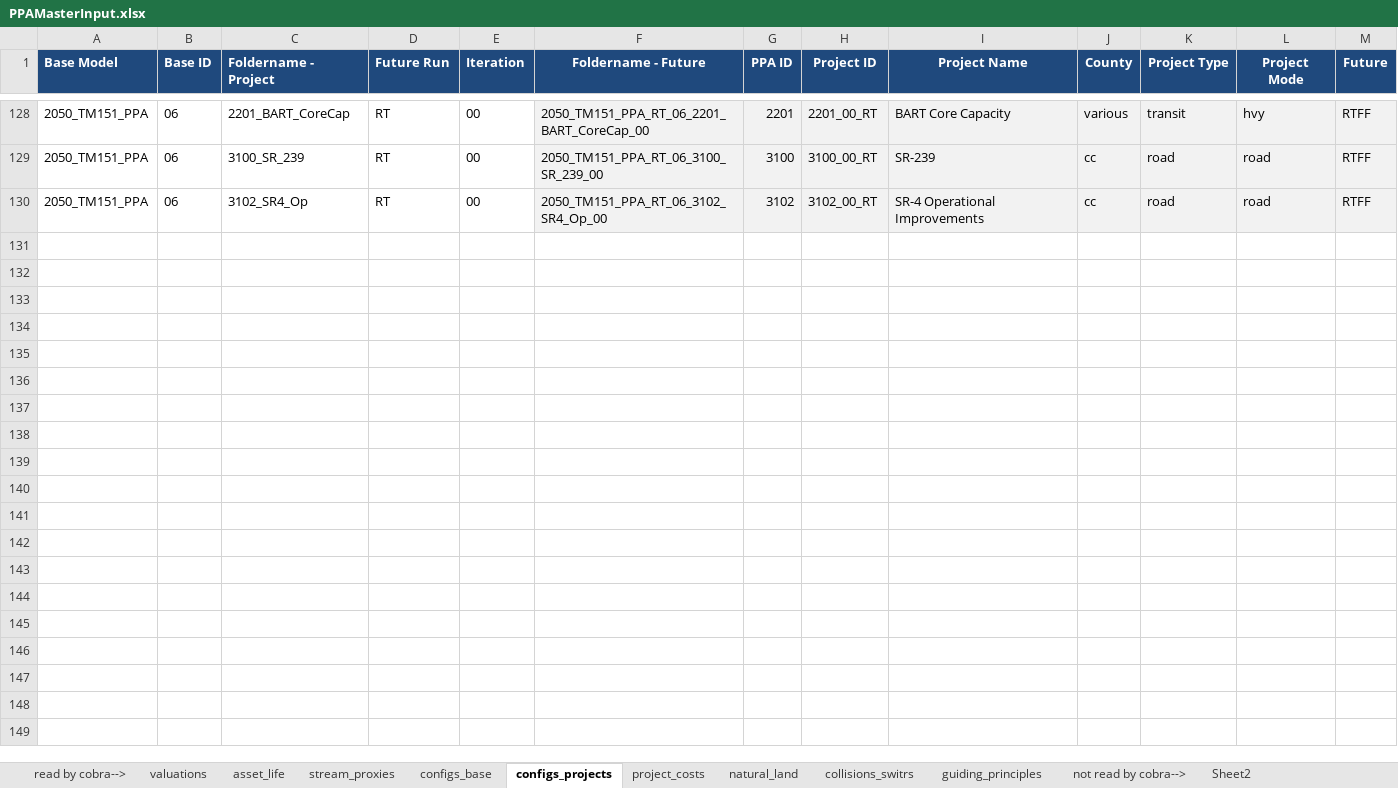
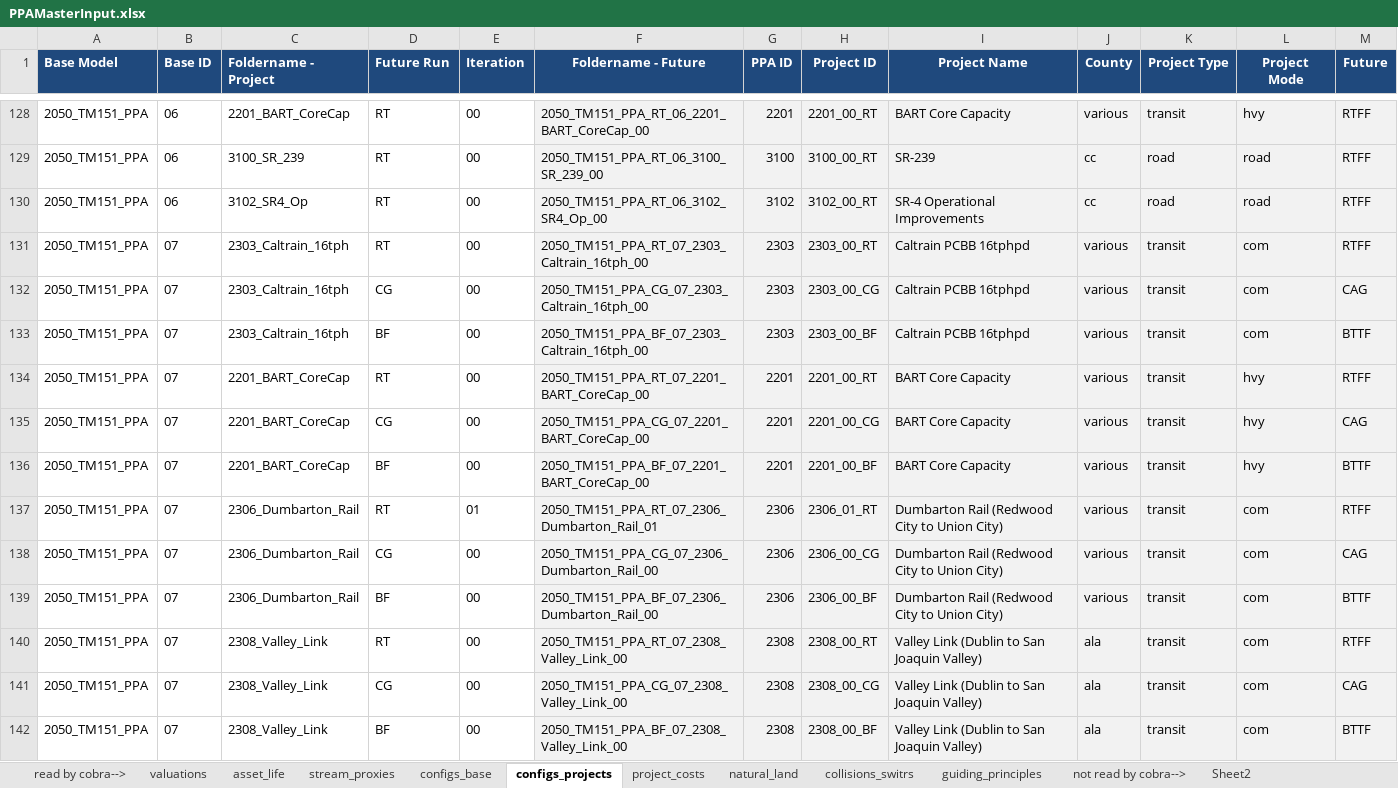
Before and after one commit to BayAreaMetro/travel-model-one, an Excel workbook: utilities/PBA40/metrics/PPAMasterInput.xlsx, sheet configs_projects, drawn as a sheet; only a part is shown, gaps mark what is left out; values as stored, in another font and other column widths than the file's, no borders; rows hold the shown columns only; the diff names each change by its address in the sheet, - before the commit and + after, or states it on an @@ line.

Commit message:
Update PPAMasterInput.xlsx

```diff
--- a/utilities/PBA40/metrics/PPAMasterInput.xlsx (sheet configs_projects)
+++ b/utilities/PBA40/metrics/PPAMasterInput.xlsx (sheet configs_projects)
+row 131: 2050_TM151_PPA | 07 | 2303_Caltrain_16tph | RT | 00 | 2050_TM151_PPA_RT_07_2303_Caltrain_16tph_00 | 2303 | 2303_00_RT | Caltrain PCBB 16tphpd | various | transit | com | RTFF
+row 132: 2050_TM151_PPA | 07 | 2303_Caltrain_16tph | CG | 00 | 2050_TM151_PPA_CG_07_2303_Caltrain_16tph_00 | 2303 | 2303_00_CG | Caltrain PCBB 16tphpd | various | transit | com | CAG
+row 133: 2050_TM151_PPA | 07 | 2303_Caltrain_16tph | BF | 00 | 2050_TM151_PPA_BF_07_2303_Caltrain_16tph_00 | 2303 | 2303_00_BF | Caltrain PCBB 16tphpd | various | transit | com | BTTF
+row 134: 2050_TM151_PPA | 07 | 2201_BART_CoreCap | RT | 00 | 2050_TM151_PPA_RT_07_2201_BART_CoreCap_00 | 2201 | 2201_00_RT | BART Core Capacity | various | transit | hvy | RTFF
+row 135: 2050_TM151_PPA | 07 | 2201_BART_CoreCap | CG | 00 | 2050_TM151_PPA_CG_07_2201_BART_CoreCap_00 | 2201 | 2201_00_CG | BART Core Capacity | various | transit | hvy | CAG
+row 136: 2050_TM151_PPA | 07 | 2201_BART_CoreCap | BF | 00 | 2050_TM151_PPA_BF_07_2201_BART_CoreCap_00 | 2201 | 2201_00_BF | BART Core Capacity | various | transit | hvy | BTTF
+row 137: 2050_TM151_PPA | 07 | 2306_Dumbarton_Rail | RT | 01 | 2050_TM151_PPA_RT_07_2306_Dumbarton_Rail_01 | 2306 | 2306_01_RT | Dumbarton Rail (Redwood City to Union City) | various | transit | com | RTFF
+row 138: 2050_TM151_PPA | 07 | 2306_Dumbarton_Rail | CG | 00 | 2050_TM151_PPA_CG_07_2306_Dumbarton_Rail_00 | 2306 | 2306_00_CG | Dumbarton Rail (Redwood City to Union City) | various | transit | com | CAG
+row 139: 2050_TM151_PPA | 07 | 2306_Dumbarton_Rail | BF | 00 | 2050_TM151_PPA_BF_07_2306_Dumbarton_Rail_00 | 2306 | 2306_00_BF | Dumbarton Rail (Redwood City to Union City) | various | transit | com | BTTF
+row 140: 2050_TM151_PPA | 07 | 2308_Valley_Link | RT | 00 | 2050_TM151_PPA_RT_07_2308_Valley_Link_00 | 2308 | 2308_00_RT | Valley Link (Dublin to San Joaquin Valley) | ala | transit | com | RTFF
+row 141: 2050_TM151_PPA | 07 | 2308_Valley_Link | CG | 00 | 2050_TM151_PPA_CG_07_2308_Valley_Link_00 | 2308 | 2308_00_CG | Valley Link (Dublin to San Joaquin Valley) | ala | transit | com | CAG
+row 142: 2050_TM151_PPA | 07 | 2308_Valley_Link | BF | 00 | 2050_TM151_PPA_BF_07_2308_Valley_Link_00 | 2308 | 2308_00_BF | Valley Link (Dublin to San Joaquin Valley) | ala | transit | com | BTTF
```
Also changed, not shown: sheet project_costs.
